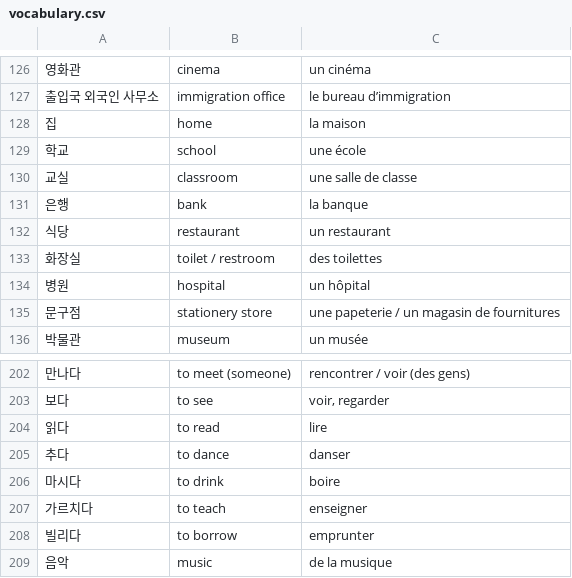
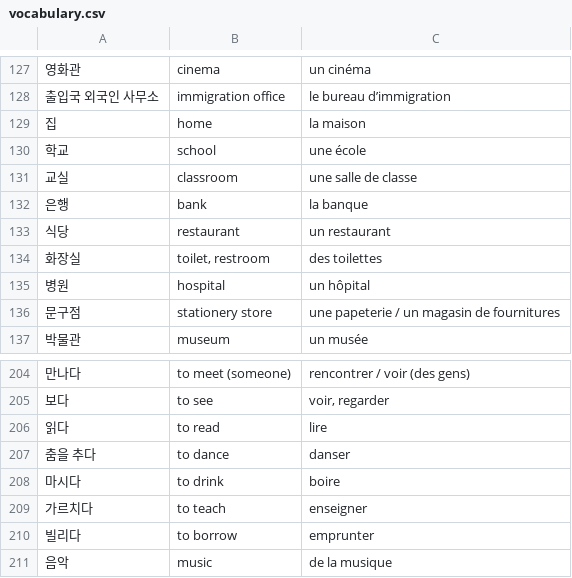
Before and after one commit to Paphos/LearnVocabularyApp, a CSV file: public/database/vocabulary.csv, drawn as a sheet; only a part is shown, gaps mark what is left out; the diff covers the shown part only.

```diff
--- a/public/database/vocabulary.csv
+++ b/public/database/vocabulary.csv
@@ -132,3 +133,3 @@
 식당;restaurant;un restaurant
-화장실;toilet / restroom;des toilettes
+화장실;toilet, restroom;des toilettes
 병원;hospital;un hôpital
@@ -204,3 +206,3 @@
 읽다;to read;lire
-추다;to dance;danser
+춤을 추다;to dance;danser
 마시다;to drink;boire
```
Also changed, not shown: 4 added rows, 1 removed row and 13 edited cells elsewhere in this file, 2 other files.
